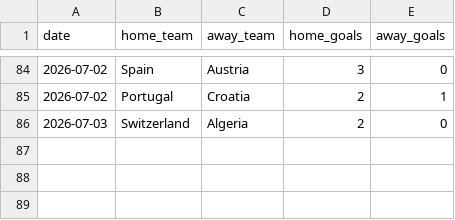
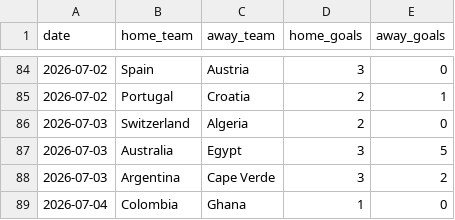
Before and after one commit to zuazo99/Mundial2026, a CSV file: data/world_cup_results.csv, drawn as a sheet; only a part is shown, gaps mark what is left out.

```diff
--- a/data/world_cup_results.csv
+++ b/data/world_cup_results.csv
@@ -86 +86,4 @@ date,home_team,away_team,home_goals,away_goals
 2026-07-03,Switzerland,Algeria,2,0
+2026-07-03,Australia,Egypt,3,5
+2026-07-03,Argentina,Cape Verde,3,2
+2026-07-04,Colombia,Ghana,1,0
```
Also changed, not shown: data/ai_models/xg_preds_J1_dav_gpo_complete.csv, data/ai_models/xg_preds_J1_gemaldini_complete.csv, 30 other files.
